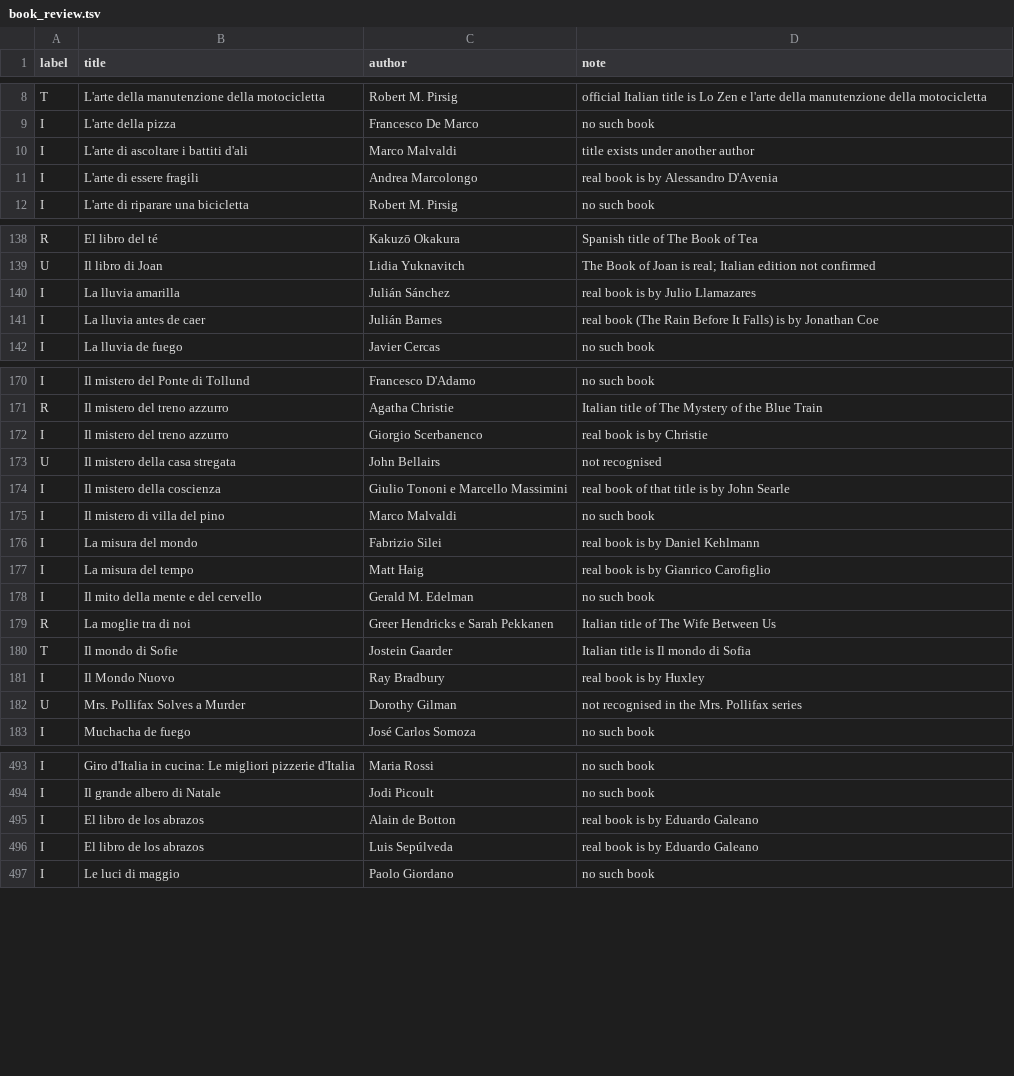
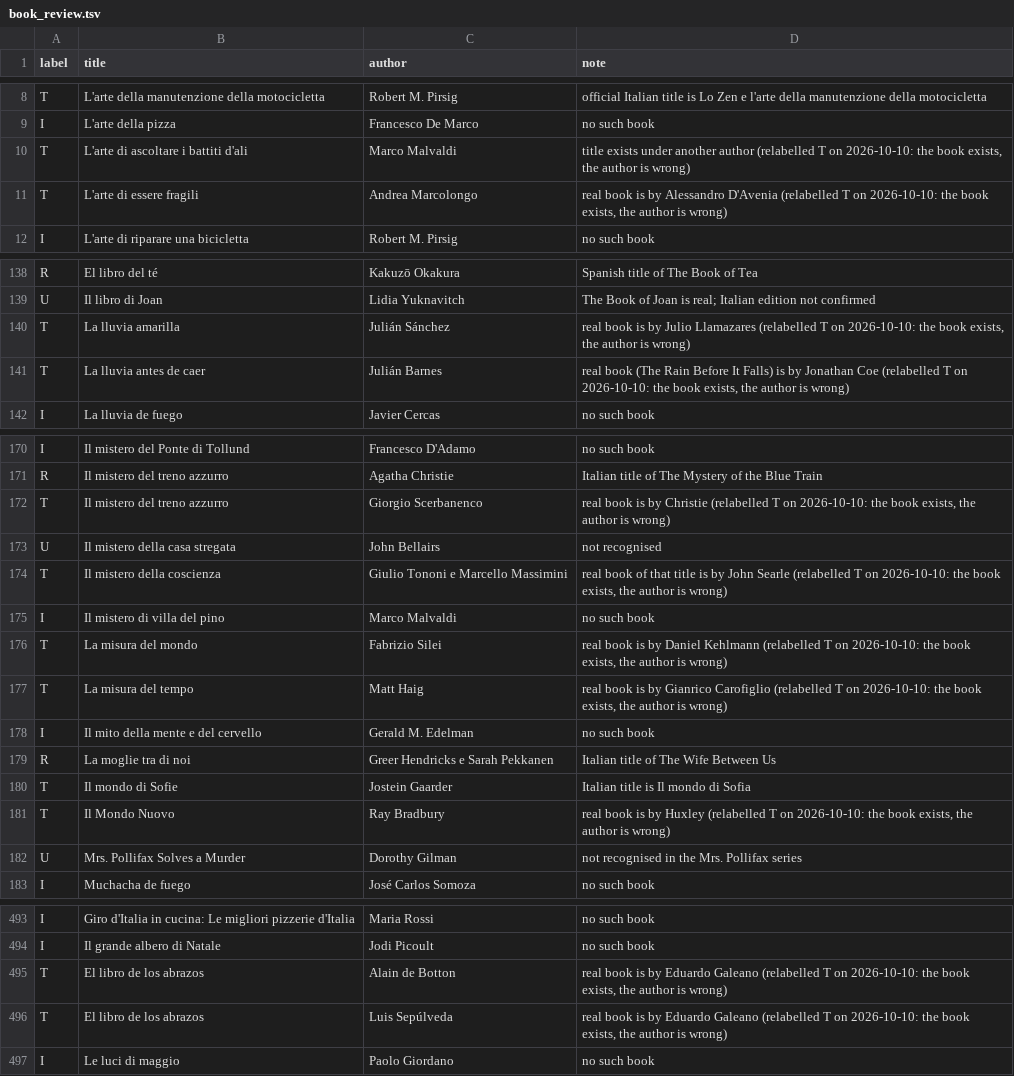
Before and after one commit to aljacket/bookmind, a TSV file: bookmind-server/eval/book_review.tsv, drawn as a sheet; only a part is shown, gaps mark what is left out; the diff covers the shown part only.

```diff
--- a/bookmind-server/eval/book_review.tsv
+++ b/bookmind-server/eval/book_review.tsv
@@ -9,4 +9,4 @@ T	L'arte della manutenzione della motocicletta	Robert M. Pirsig	official Italian
 I	L'arte della pizza	Francesco De Marco	no such book
-I	L'arte di ascoltare i battiti d'ali	Marco Malvaldi	title exists under another author
-I	L'arte di essere fragili	Andrea Marcolongo	real book is by Alessandro D'Avenia
+T	L'arte di ascoltare i battiti d'ali	Marco Malvaldi	title exists under another author (relabelled T on 2026-10-10: the book exists, the author is wrong)
+T	L'arte di essere fragili	Andrea Marcolongo	real book is by Alessandro D'Avenia (relabelled T on 2026-10-10: the book exists, the author is wrong)
 I	L'arte di riparare una bicicletta	Robert M. Pirsig	no such book
@@ -139,4 +139,4 @@ R	El libro del té	Kakuzō Okakura	Spanish title of The Book of Tea
 U	Il libro di Joan	Lidia Yuknavitch	The Book of Joan is real; Italian edition not confirmed
-I	La lluvia amarilla	Julián Sánchez	real book is by Julio Llamazares
-I	La lluvia antes de caer	Julián Barnes	real book (The Rain Before It Falls) is by Jonathan Coe
+T	La lluvia amarilla	Julián Sánchez	real book is by Julio Llamazares (relabelled T on 2026-10-10: the book exists, the author is wrong)
+T	La lluvia antes de caer	Julián Barnes	real book (The Rain Before It Falls) is by Jonathan Coe (relabelled T on 2026-10-10: the book exists, the author is wrong)
 I	La lluvia de fuego	Javier Cercas	no such book
@@ -171,8 +171,8 @@ I	Il mistero del Ponte di Tollund	Francesco D'Adamo	no such book
 R	Il mistero del treno azzurro	Agatha Christie	Italian title of The Mystery of the Blue Train
-I	Il mistero del treno azzurro	Giorgio Scerbanenco	real book is by Christie
+T	Il mistero del treno azzurro	Giorgio Scerbanenco	real book is by Christie (relabelled T on 2026-10-10: the book exists, the author is wrong)
 U	Il mistero della casa stregata	John Bellairs	not recognised
-I	Il mistero della coscienza	Giulio Tononi e Marcello Massimini	real book of that title is by John Searle
+T	Il mistero della coscienza	Giulio Tononi e Marcello Massimini	real book of that title is by John Searle (relabelled T on 2026-10-10: the book exists, the author is wrong)
 I	Il mistero di villa del pino	Marco Malvaldi	no such book
-I	La misura del mondo	Fabrizio Silei	real book is by Daniel Kehlmann
-I	La misura del tempo	Matt Haig	real book is by Gianrico Carofiglio
+T	La misura del mondo	Fabrizio Silei	real book is by Daniel Kehlmann (relabelled T on 2026-10-10: the book exists, the author is wrong)
+T	La misura del tempo	Matt Haig	real book is by Gianrico Carofiglio (relabelled T on 2026-10-10: the book exists, the author is wrong)
 I	Il mito della mente e del cervello	Gerald M. Edelman	no such book
@@ -180,3 +180,3 @@ R	La moglie tra di noi	Greer Hendricks e Sarah Pekkanen	Italian title of The Wif
 T	Il mondo di Sofie	Jostein Gaarder	Italian title is Il mondo di Sofia
-I	Il Mondo Nuovo	Ray Bradbury	real book is by Huxley
+T	Il Mondo Nuovo	Ray Bradbury	real book is by Huxley (relabelled T on 2026-10-10: the book exists, the author is wrong)
 U	Mrs. Pollifax Solves a Murder	Dorothy Gilman	not recognised in the Mrs. Pollifax series
@@ -494,4 +494,4 @@ I	Giro d'Italia in cucina: Le migliori pizzerie d'Italia	Maria Rossi	no such boo
 I	Il grande albero di Natale	Jodi Picoult	no such book
-I	El libro de los abrazos	Alain de Botton	real book is by Eduardo Galeano
-I	El libro de los abrazos	Luis Sepúlveda	real book is by Eduardo Galeano
+T	El libro de los abrazos	Alain de Botton	real book is by Eduardo Galeano (relabelled T on 2026-10-10: the book exists, the author is wrong)
+T	El libro de los abrazos	Luis Sepúlveda	real book is by Eduardo Galeano (relabelled T on 2026-10-10: the book exists, the author is wrong)
 I	Le luci di maggio	Paolo Giordano	no such book
```
Also changed, not shown: 61 edited cells elsewhere in this file, 11 other files.
